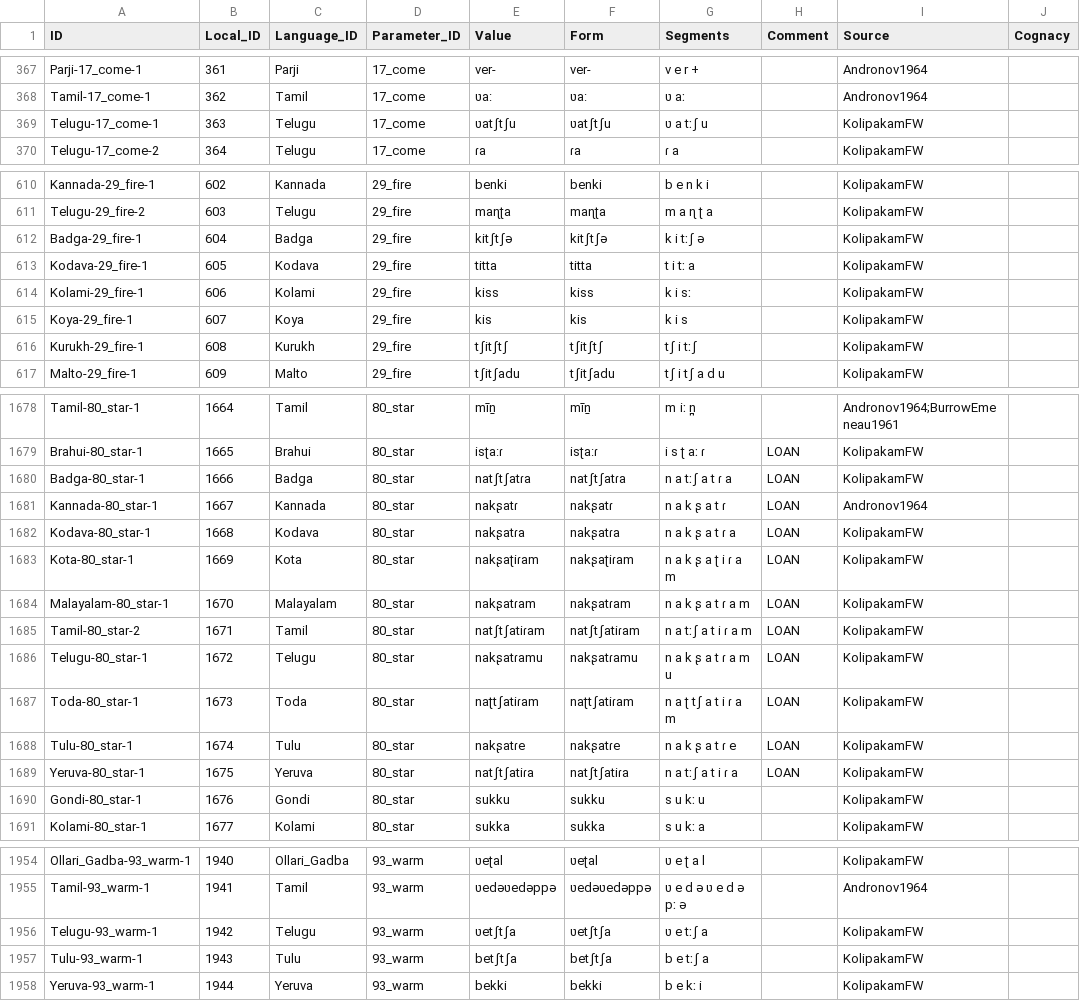
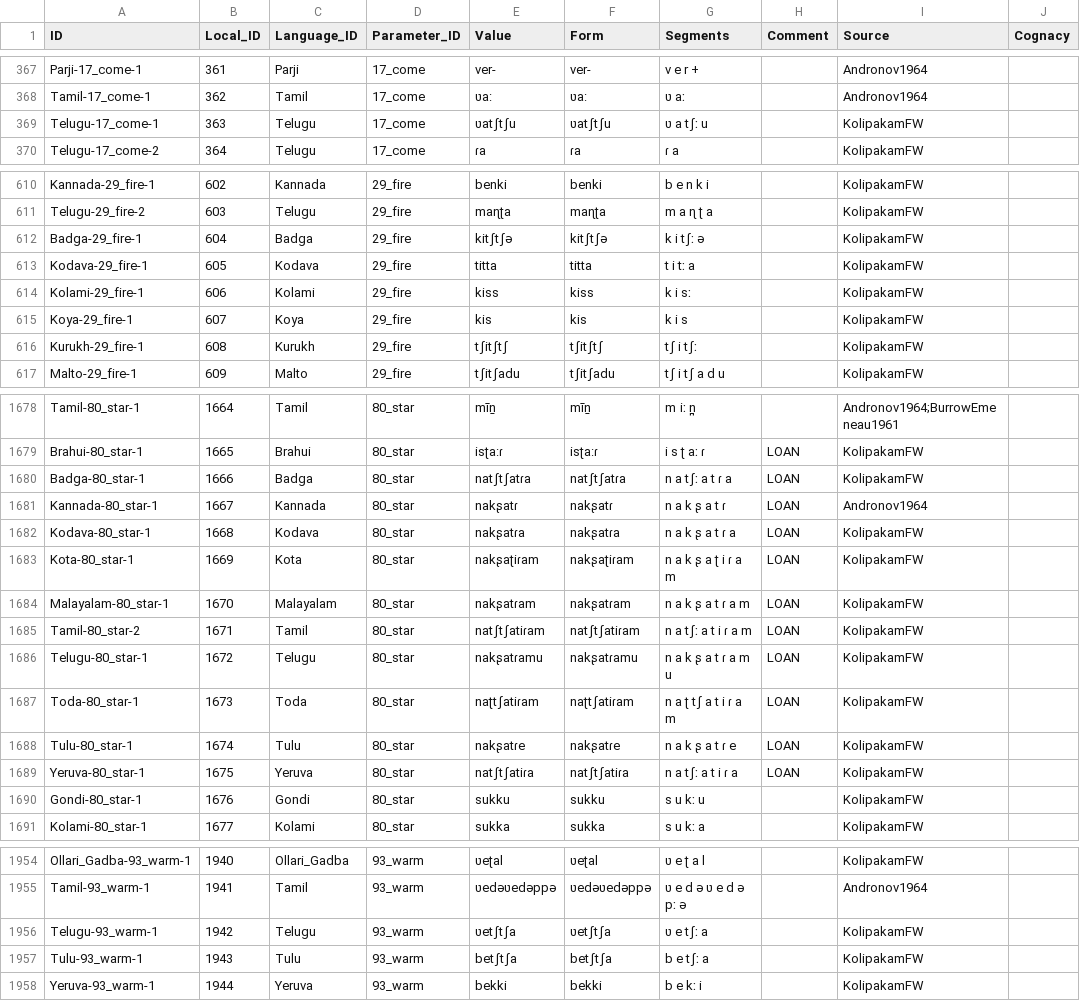
Before and after one commit to lexibank/dravlex, a CSV file: cldf/forms.csv, drawn as a sheet; only a part is shown, gaps mark what is left out; the diff covers the shown part only; the diff names each change by its address in the sheet, - before the commit and + after, or states it on an @@ line.

```diff
--- a/cldf/forms.csv
+++ b/cldf/forms.csv
-G369 (Segments): ʋ a tːʃ u
+G369 (Segments): ʋ a tʃː u
-G612 (Segments): k i tːʃ ə
+G612 (Segments): k i tʃː ə
-G616 (Segments): tʃ i tːʃ
+G616 (Segments): tʃ i tʃː
-G1680 (Segments): n a tːʃ a t ɾ a
+G1680 (Segments): n a tʃː a t ɾ a
-G1685 (Segments): n a tːʃ a t i ɾ a m
+G1685 (Segments): n a tʃː a t i ɾ a m
-G1689 (Segments): n a tːʃ a t i ɾ a
+G1689 (Segments): n a tʃː a t i ɾ a
-G1956 (Segments): ʋ e tːʃ a
+G1956 (Segments): ʋ e tʃː a
-G1957 (Segments): b e tːʃ a
+G1957 (Segments): b e tʃː a
```
Also changed, not shown: 27 edited cells elsewhere in this file, cldf/languages.csv, etc/orthography.tsv, 4 other files.
